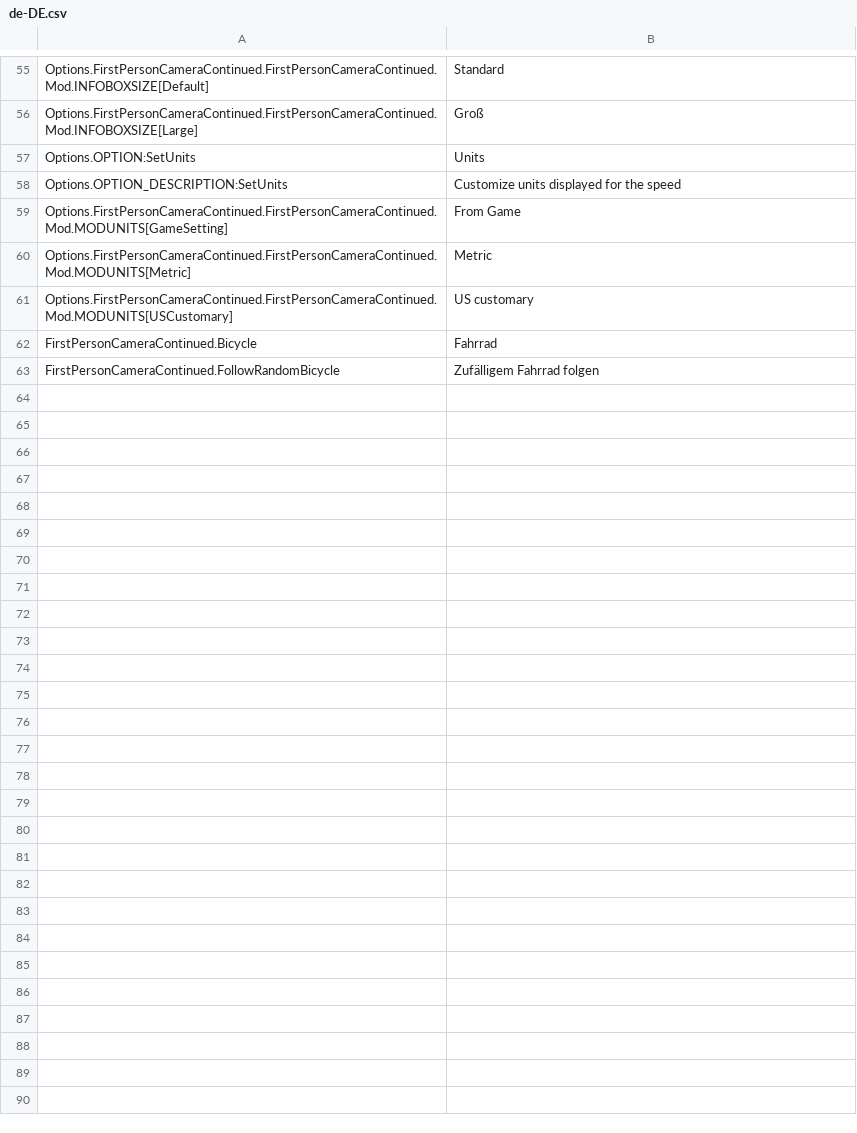
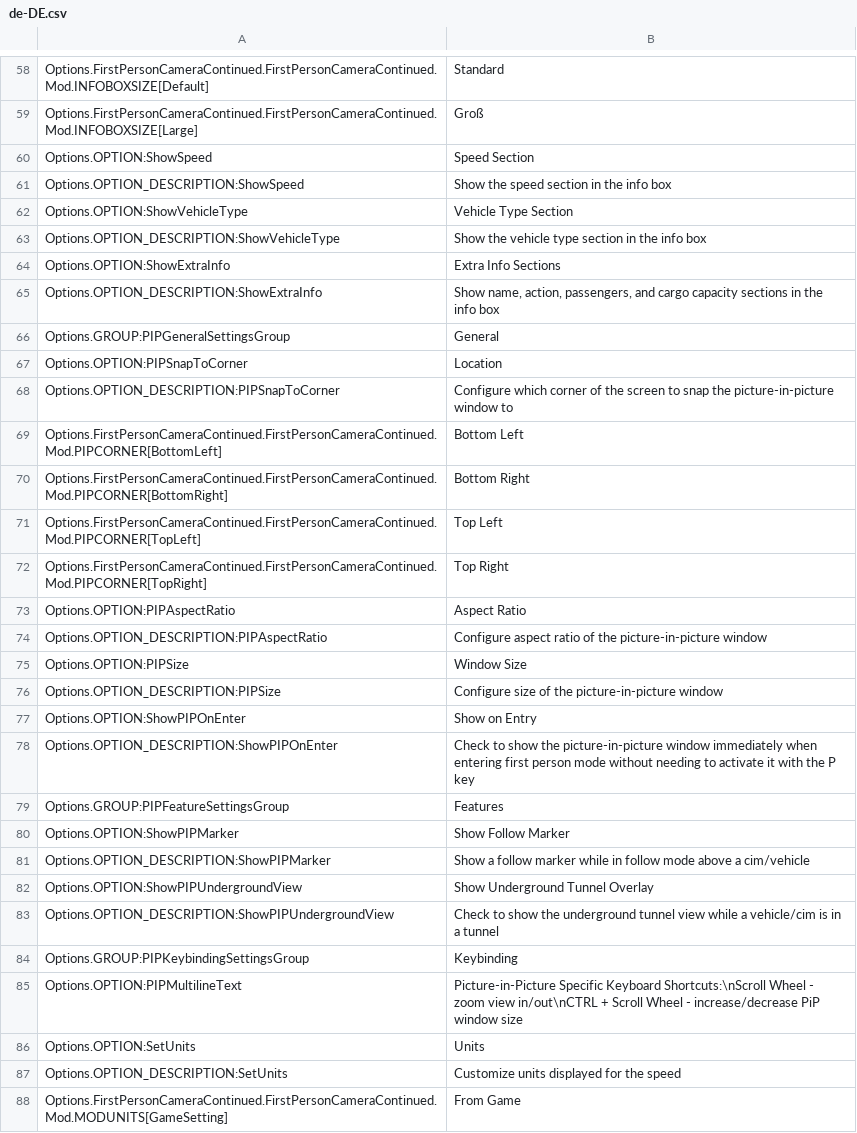
Before and after one commit to Cgameworld/FirstPersonCameraContinued, a CSV file: l10n/de-DE.csv, drawn as a sheet; only a part is shown, gaps mark what is left out; the shorter side is filled out with more unchanged rows; the diff covers the shown part only.

```diff
--- a/l10n/de-DE.csv
+++ b/l10n/de-DE.csv
@@ -56,2 +59,28 @@
 "Options.FirstPersonCameraContinued.FirstPersonCameraContinued.Mod.INFOBOXSIZE[Large]","Groß"
+"Options.OPTION:ShowSpeed","Speed Section"
+"Options.OPTION_DESCRIPTION:ShowSpeed","Show the speed section in the info box"
+"Options.OPTION:ShowVehicleType","Vehicle Type Section"
+"Options.OPTION_DESCRIPTION:ShowVehicleType","Show the vehicle type section in the info box"
+"Options.OPTION:ShowExtraInfo","Extra Info Sections"
+"Options.OPTION_DESCRIPTION:ShowExtraInfo","Show name, action, passengers, and cargo capacity sections in the info box"
+"Options.GROUP:PIPGeneralSettingsGroup","General"
+"Options.OPTION:PIPSnapToCorner","Location"
+"Options.OPTION_DESCRIPTION:PIPSnapToCorner","Configure which corner of the screen to snap the picture-in-picture window to"
+"Options.FirstPersonCameraContinued.FirstPersonCameraContinued.Mod.PIPCORNER[BottomLeft]","Bottom Left"
+"Options.FirstPersonCameraContinued.FirstPersonCameraContinued.Mod.PIPCORNER[BottomRight]","Bottom Right"
+"Options.FirstPersonCameraContinued.FirstPersonCameraContinued.Mod.PIPCORNER[TopLeft]","Top Left"
+"Options.FirstPersonCameraContinued.FirstPersonCameraContinued.Mod.PIPCORNER[TopRight]","Top Right"
+"Options.OPTION:PIPAspectRatio","Aspect Ratio"
+"Options.OPTION_DESCRIPTION:PIPAspectRatio","Configure aspect ratio of the picture-in-picture window"
+"Options.OPTION:PIPSize","Window Size"
+"Options.OPTION_DESCRIPTION:PIPSize","Configure size of the picture-in-picture window"
+"Options.OPTION:ShowPIPOnEnter","Show on Entry"
+"Options.OPTION_DESCRIPTION:ShowPIPOnEnter","Check to show the picture-in-picture window immediately when entering first person mode without needing to activate it with the P key"
+"Options.GROUP:PIPFeatureSettingsGroup","Features"
+"Options.OPTION:ShowPIPMarker","Show Follow Marker"
+"Options.OPTION_DESCRIPTION:ShowPIPMarker","Show a follow marker while in follow mode above a cim/vehicle"
+"Options.OPTION:ShowPIPUndergroundView","Show Underground Tunnel Overlay"
+"Options.OPTION_DESCRIPTION:ShowPIPUndergroundView","Check to show the underground tunnel view while a vehicle/cim is in a tunnel"
+"Options.GROUP:PIPKeybindingSettingsGroup","Keybinding"
+"Options.OPTION:PIPMultilineText","Picture-in-Picture Specific Keyboard Shortcuts:\nScroll Wheel - zoom view in/out\nCTRL + Scroll Wheel - increase/decrease PiP window size"
 "Options.OPTION:SetUnits","Units"
```
Also changed, not shown: 13 added rows elsewhere in this file, l10n/fr-FR.csv, l10n/ja-JP.csv, 8 other files.
